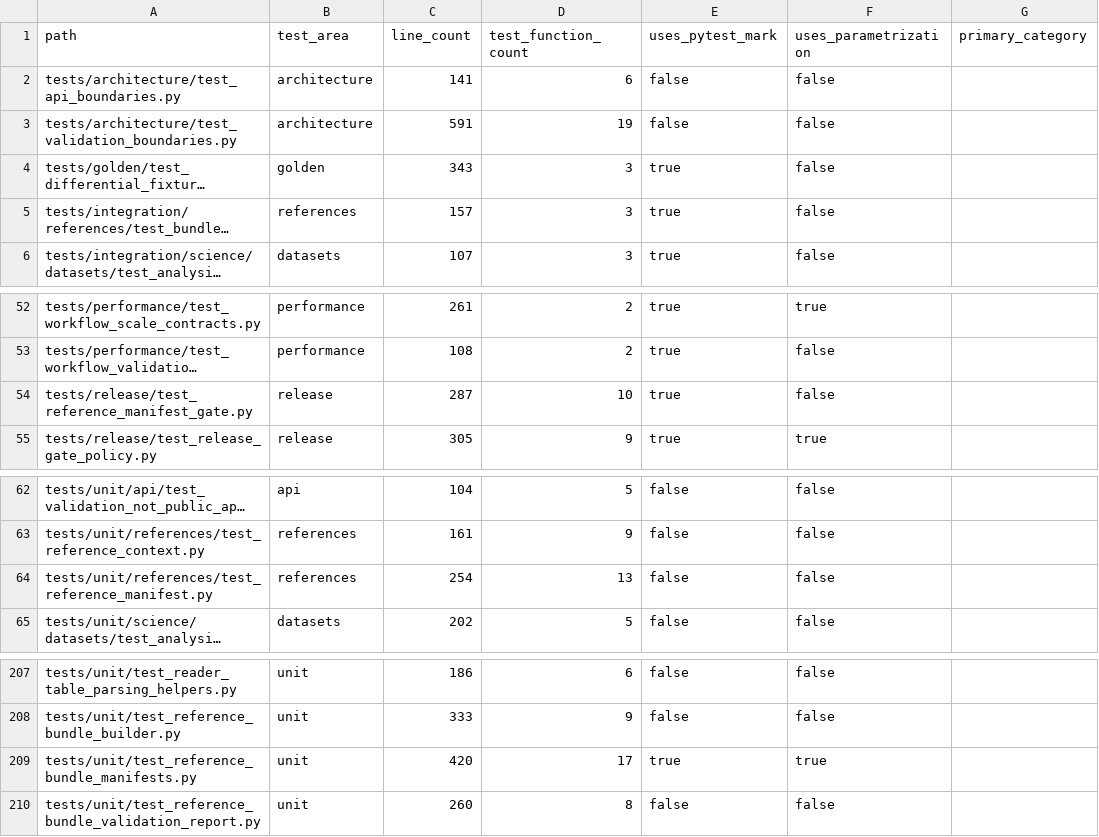
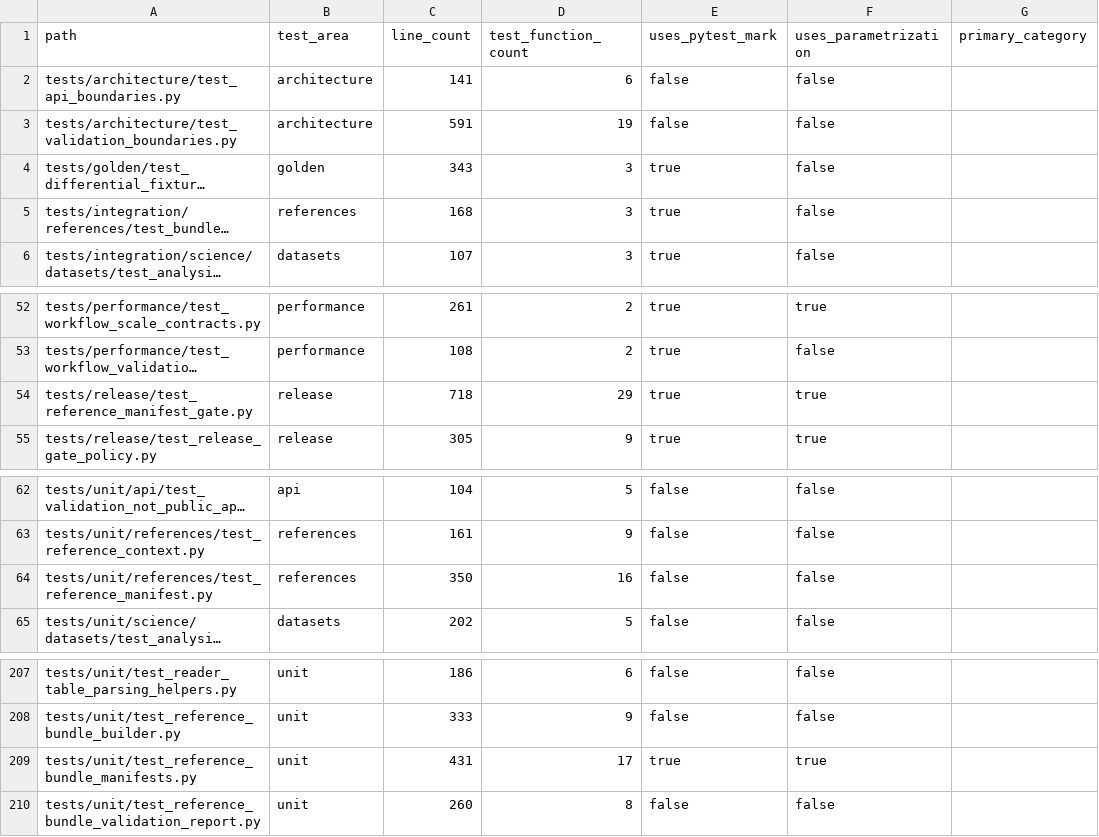
Before and after one commit to falconsmilie/phospy, a CSV file: docs/testing/test_inventory.csv, drawn as a sheet; only a part is shown, gaps mark what is left out; long unchanged cells end in …; the diff names each change by its address in the sheet, - before the commit and + after, or states it on an @@ line.

```diff
--- a/docs/testing/test_inventory.csv
+++ b/docs/testing/test_inventory.csv
-C5 (line_count): 157
+C5 (line_count): 168
-C54 (line_count): 287
+C54 (line_count): 718
-D54 (test_function_count): 10
+D54 (test_function_count): 29
-F54 (uses_parametrization): false
+F54 (uses_parametrization): true
-C64 (line_count): 254
+C64 (line_count): 350
-D64 (test_function_count): 13
+D64 (test_function_count): 16
-C209 (line_count): 420
+C209 (line_count): 431
```
Also changed, not shown: 14 other files.
